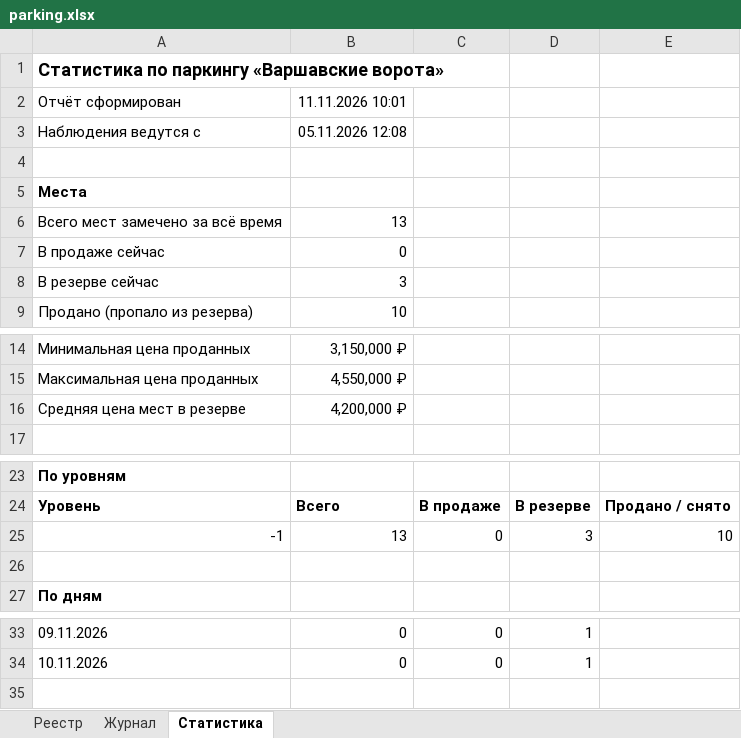
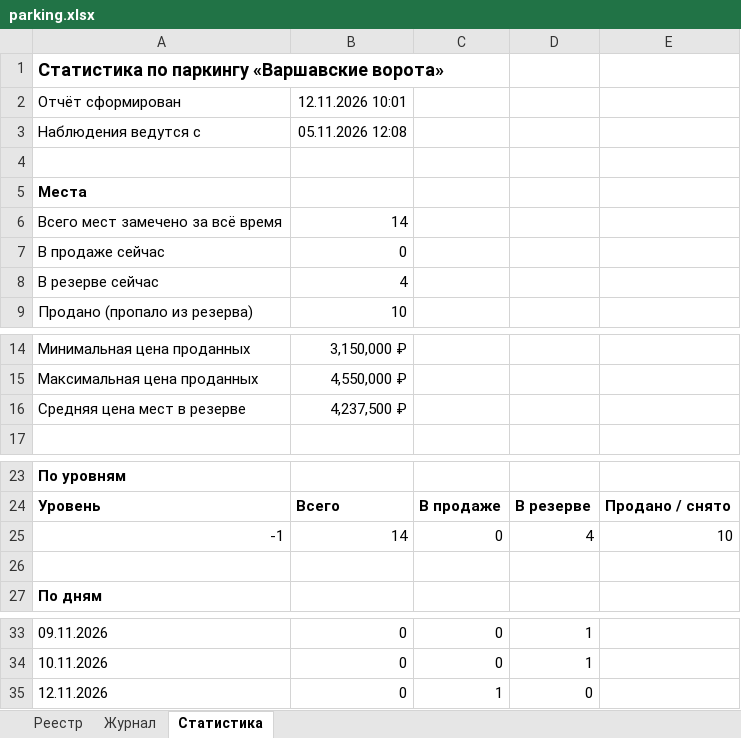
Before and after one commit to DmitryEDevyatkin/Parking_Monitor_VV141B, an Excel workbook: parking.xlsx, sheet Статистика, drawn as a sheet; only a part is shown, gaps mark what is left out; values as stored, in another font and other column widths than the file's, no borders; the diff names each change by its address in the sheet, - before the commit and + after, or states it on an @@ line.

```diff
--- a/parking.xlsx (sheet Статистика)
+++ b/parking.xlsx (sheet Статистика)
-B2: 11.11.2026 10:01
+B2: 12.11.2026 10:01
-B6: 13
+B6: 14
-B8: 3
+B8: 4
-B16: 4,200,000 ₽
+B16: 4,237,500 ₽
-B25: 13
+B25: 14
-D25: 3
+D25: 4
+row 35: 12.11.2026 | 0 | 1 | 0
```
Also changed, not shown: sheet Реестр, sheet Журнал, 3 other files.
